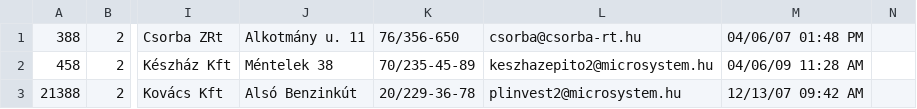
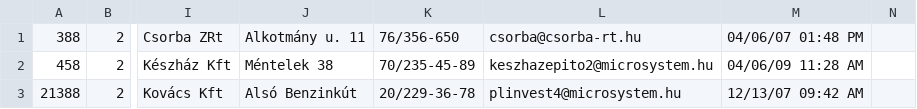
Before and after one commit to adeshjohnson/MX3, a CSV file: selenium/files/csv/user_data2.csv, drawn as a sheet; only a part is shown, gaps mark what is left out; the diff names each change by its address in the sheet, - before the commit and + after, or states it on an @@ line.

Commit message:
dids tests, user_data2.csv
git-svn-id: http://svn.kolmisoft.com/mor/gui/branches/12@34934 19941b1f-7a74-413c-ab52-0de3e92e9a87

```diff
--- a/selenium/files/csv/user_data2.csv
+++ b/selenium/files/csv/user_data2.csv
-L3: plinvest2@microsystem.hu
+L3: plinvest4@microsystem.hu
```
Also changed, not shown: 2 other files.
